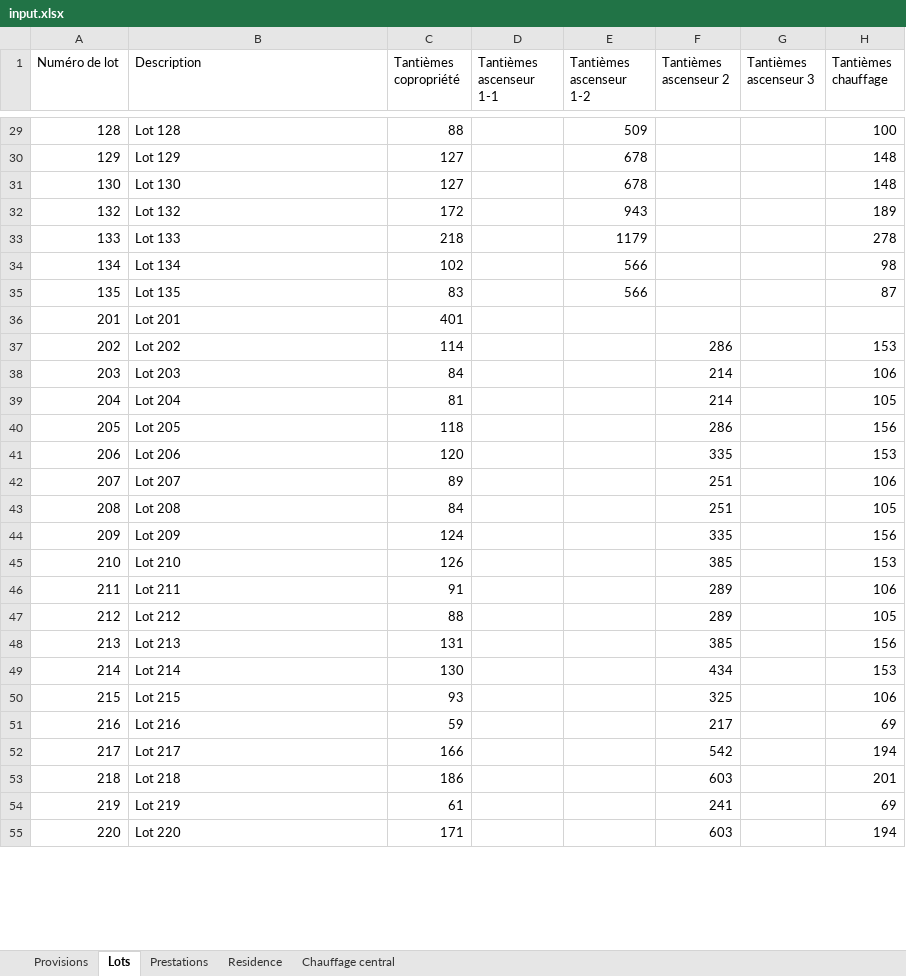
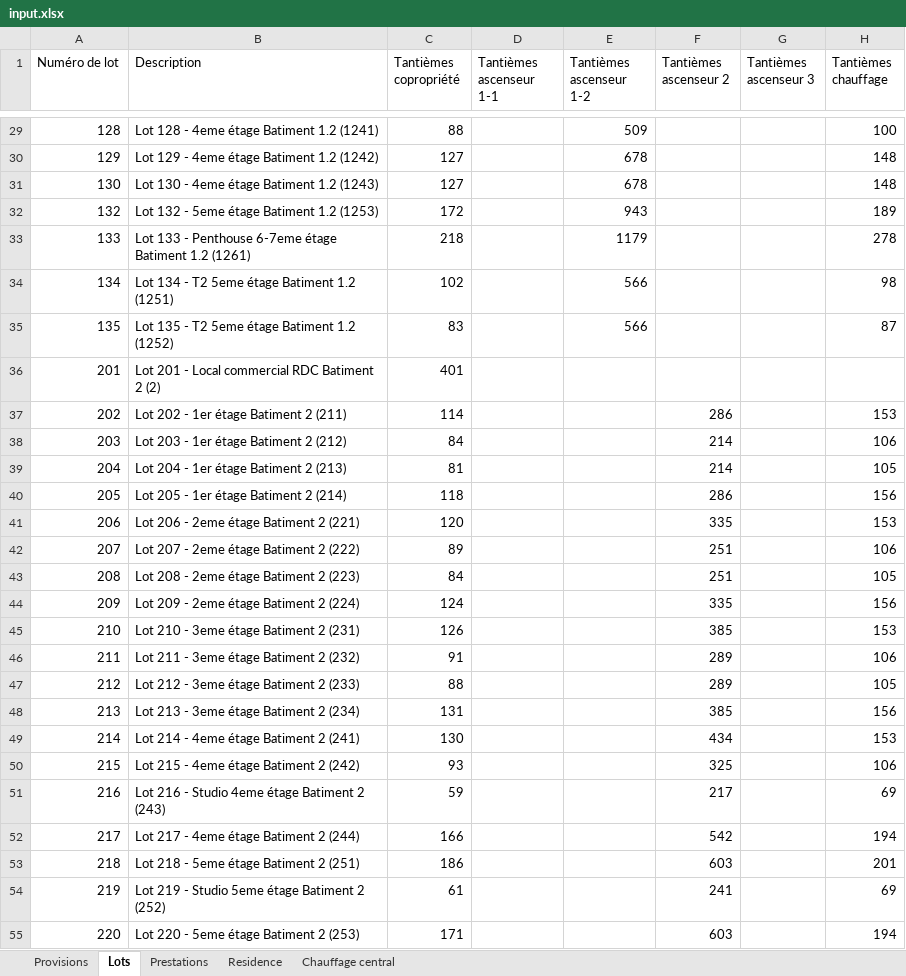
Before and after one commit to Gavroche97/calculateurdecharges, an Excel workbook: input.xlsx, sheet Lots, drawn as a sheet; only a part is shown, gaps mark what is left out; values as stored, in another font and other column widths than the file's, no borders; table styles not drawn; the diff covers the shown part only; the diff names each change by its address in the sheet, - before the commit and + after, or states it on an @@ line.

```diff
--- a/input.xlsx (sheet Lots)
+++ b/input.xlsx (sheet Lots)
-B29 (Description): Lot 128
+B29 (Description): Lot 128 - 4eme étage Batiment 1.2 (1241)
-B30 (Description): Lot 129
+B30 (Description): Lot 129 - 4eme étage Batiment 1.2 (1242)
-B31 (Description): Lot 130
+B31 (Description): Lot 130 - 4eme étage Batiment 1.2 (1243)
-B32 (Description): Lot 132
+B32 (Description): Lot 132 - 5eme étage Batiment 1.2 (1253)
-B33 (Description): Lot 133
+B33 (Description): Lot 133 - Penthouse 6-7eme étage Batiment 1.2 (1261)
-B34 (Description): Lot 134
+B34 (Description): Lot 134 - T2 5eme étage Batiment 1.2 (1251)
-B35 (Description): Lot 135
+B35 (Description): Lot 135 - T2 5eme étage Batiment 1.2 (1252)
-B36 (Description): Lot 201
+B36 (Description): Lot 201 - Local commercial RDC Batiment 2 (2)
-B37 (Description): Lot 202
+B37 (Description): Lot 202 - 1er étage Batiment 2 (211)
-B38 (Description): Lot 203
+B38 (Description): Lot 203 - 1er étage Batiment 2 (212)
-B39 (Description): Lot 204
+B39 (Description): Lot 204 - 1er étage Batiment 2 (213)
-B40 (Description): Lot 205
+B40 (Description): Lot 205 - 1er étage Batiment 2 (214)
-B41 (Description): Lot 206
+B41 (Description): Lot 206 - 2eme étage Batiment 2 (221)
-B42 (Description): Lot 207
+B42 (Description): Lot 207 - 2eme étage Batiment 2 (222)
-B43 (Description): Lot 208
+B43 (Description): Lot 208 - 2eme étage Batiment 2 (223)
-B44 (Description): Lot 209
+B44 (Description): Lot 209 - 2eme étage Batiment 2 (224)
-B45 (Description): Lot 210
+B45 (Description): Lot 210 - 3eme étage Batiment 2 (231)
-B46 (Description): Lot 211
+B46 (Description): Lot 211 - 3eme étage Batiment 2 (232)
-B47 (Description): Lot 212
+B47 (Description): Lot 212 - 3eme étage Batiment 2 (233)
-B48 (Description): Lot 213
+B48 (Description): Lot 213 - 3eme étage Batiment 2 (234)
-B49 (Description): Lot 214
+B49 (Description): Lot 214 - 4eme étage Batiment 2 (241)
-B50 (Description): Lot 215
+B50 (Description): Lot 215 - 4eme étage Batiment 2 (242)
-B51 (Description): Lot 216
+B51 (Description): Lot 216 - Studio 4eme étage Batiment 2 (243)
-B52 (Description): Lot 217
+B52 (Description): Lot 217 - 4eme étage Batiment 2 (244)
-B53 (Description): Lot 218
+B53 (Description): Lot 218 - 5eme étage Batiment 2 (251)
-B54 (Description): Lot 219
+B54 (Description): Lot 219 - Studio 5eme étage Batiment 2 (252)
-B55 (Description): Lot 220
+B55 (Description): Lot 220 - 5eme étage Batiment 2 (253)
```
Also changed, not shown: 152 edited cells elsewhere in this sheet, sheet Prestations, sheet Provisions, sheet Chauffage central, sheet Residence, 1 other file.
